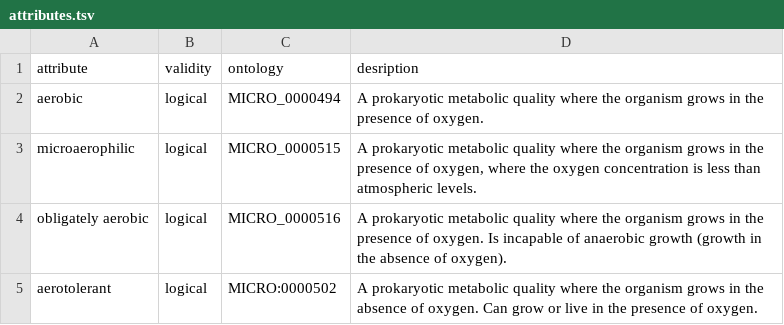
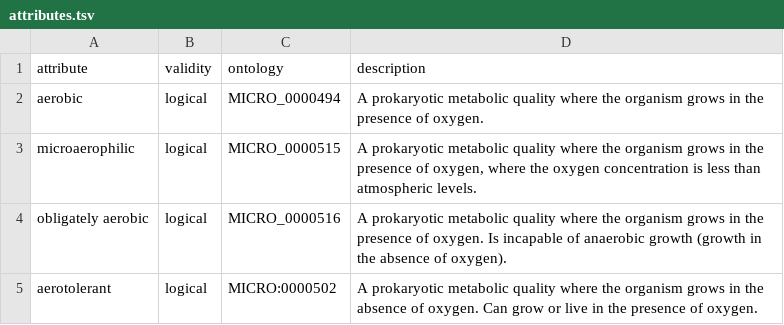
Before and after one commit to waldronlab/bugphyzz, a TSV file: inst/extdata/attributes.tsv, drawn as a sheet; only a part is shown.

Commit message:
Update attributes.tsv

```diff
--- a/inst/extdata/attributes.tsv
+++ b/inst/extdata/attributes.tsv
@@ -1,2 +1,2 @@
-"attribute"	"validity"	"ontology"	"desription"
+"attribute"	"validity"	"ontology"	"description"
 "aerobic"	"logical"	MICRO_0000494	"A prokaryotic metabolic quality where the organism grows in the presence of oxygen."
```
